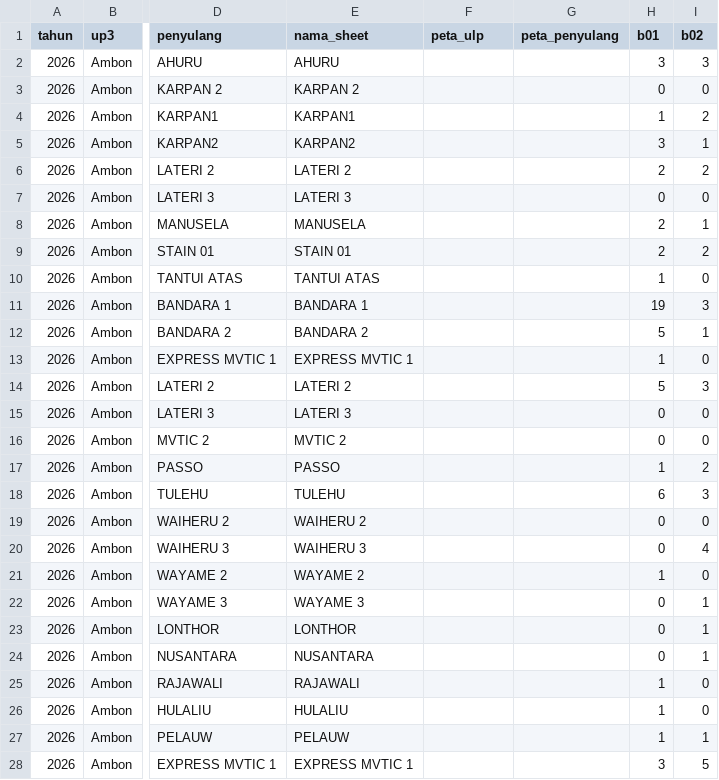
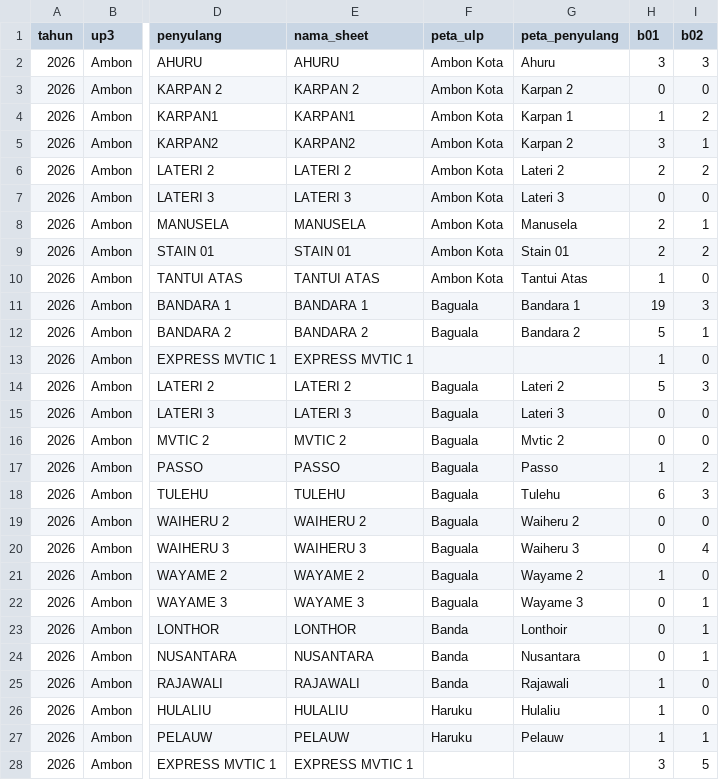
Before and after one commit to zuhal99/Dashboard-TND-UIW-MMU, a CSV file: data/health_index.csv, drawn as a sheet; only a part is shown, gaps mark what is left out; the diff covers the shown part only; the diff names each change by its address in the sheet, - before the commit and + after, or states it on an @@ line.

```diff
--- a/data/health_index.csv
+++ b/data/health_index.csv
-F2:F10 (peta_ulp): (empty)
+F2:F10 (peta_ulp): Ambon Kota
-G2 (peta_penyulang): (empty)
+G2 (peta_penyulang): Ahuru
-G3 (peta_penyulang): (empty)
+G3 (peta_penyulang): Karpan 2
-G4 (peta_penyulang): (empty)
+G4 (peta_penyulang): Karpan 1
-G5 (peta_penyulang): (empty)
+G5 (peta_penyulang): Karpan 2
-G6 (peta_penyulang): (empty)
+G6 (peta_penyulang): Lateri 2
-G7 (peta_penyulang): (empty)
+G7 (peta_penyulang): Lateri 3
-G8 (peta_penyulang): (empty)
+G8 (peta_penyulang): Manusela
-G9 (peta_penyulang): (empty)
+G9 (peta_penyulang): Stain 01
-G10 (peta_penyulang): (empty)
+G10 (peta_penyulang): Tantui Atas
-F11:F12 (peta_ulp): (empty)
+F11:F12 (peta_ulp): Baguala
-G11 (peta_penyulang): (empty)
+G11 (peta_penyulang): Bandara 1
-G12 (peta_penyulang): (empty)
+G12 (peta_penyulang): Bandara 2
-F14:F22 (peta_ulp): (empty)
+F14:F22 (peta_ulp): Baguala
-G14 (peta_penyulang): (empty)
+G14 (peta_penyulang): Lateri 2
-G15 (peta_penyulang): (empty)
+G15 (peta_penyulang): Lateri 3
-G16 (peta_penyulang): (empty)
+G16 (peta_penyulang): Mvtic 2
-G17 (peta_penyulang): (empty)
+G17 (peta_penyulang): Passo
-G18 (peta_penyulang): (empty)
+G18 (peta_penyulang): Tulehu
-G19 (peta_penyulang): (empty)
+G19 (peta_penyulang): Waiheru 2
-G20 (peta_penyulang): (empty)
+G20 (peta_penyulang): Waiheru 3
-G21 (peta_penyulang): (empty)
+G21 (peta_penyulang): Wayame 2
-G22 (peta_penyulang): (empty)
+G22 (peta_penyulang): Wayame 3
-F23:F25 (peta_ulp): (empty)
+F23:F25 (peta_ulp): Banda
-G23 (peta_penyulang): (empty)
+G23 (peta_penyulang): Lonthoir
-G24 (peta_penyulang): (empty)
+G24 (peta_penyulang): Nusantara
-G25 (peta_penyulang): (empty)
+G25 (peta_penyulang): Rajawali
-F26:F27 (peta_ulp): (empty)
+F26:F27 (peta_ulp): Haruku
-G26 (peta_penyulang): (empty)
+G26 (peta_penyulang): Hulaliu
-G27 (peta_penyulang): (empty)
+G27 (peta_penyulang): Pelauw
```
Also changed, not shown: 40 edited cells elsewhere in this file, data/gis_rekap.csv, 4 other files.
